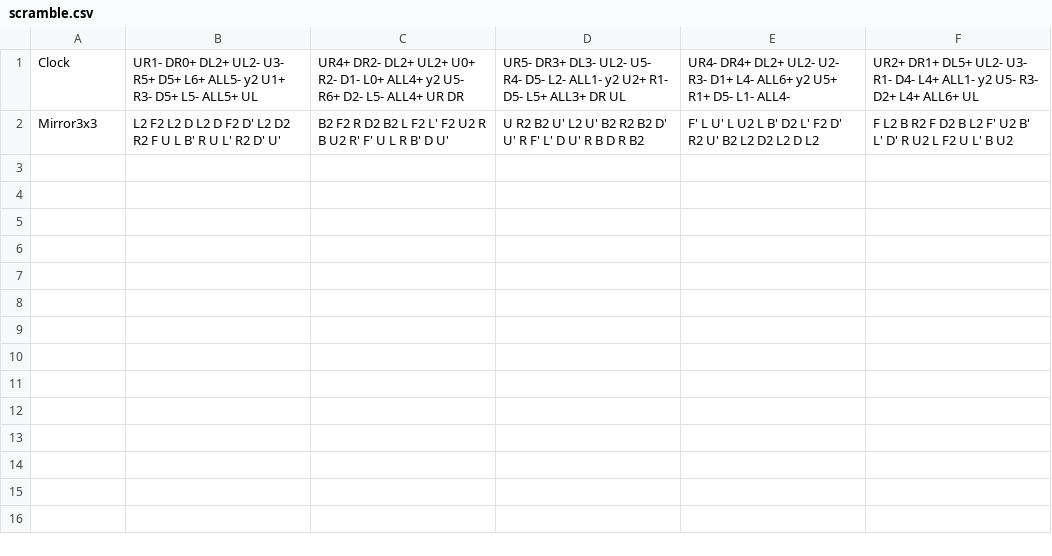
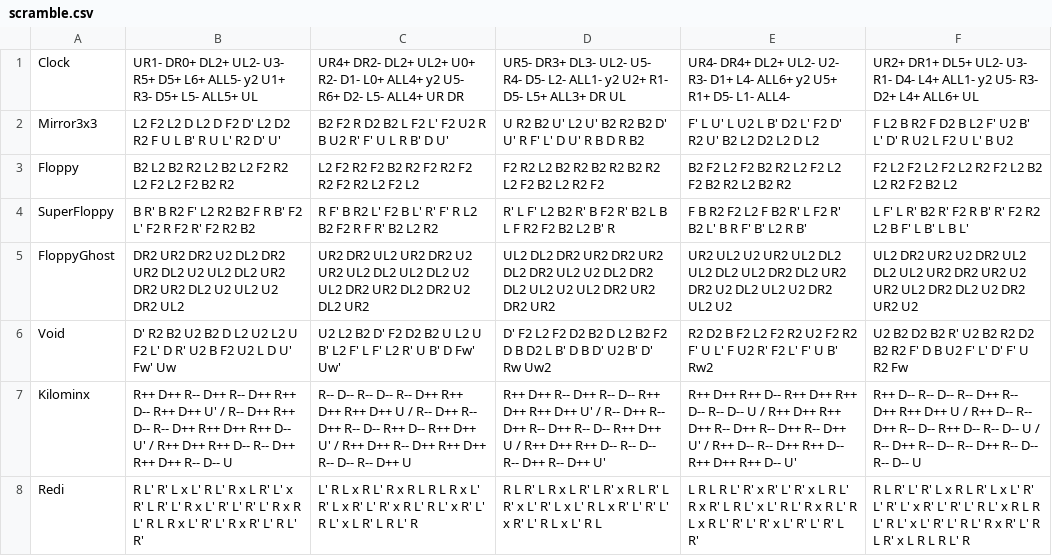
Before and after one commit to Nyanyan/nyancontest, a CSV file: scramble.csv, drawn as a sheet; the diff names each change by its address in the sheet, - before the commit and + after, or states it on an @@ line.

Commit message:
updated scramble

```diff
--- a/scramble.csv
+++ b/scramble.csv
+row 3: Floppy | B2 L2 B2 R2 L2 B2 L2 F2 R2 L2 F2 L2 F2 B2 R2 | L2 F2 R2 F2 B2 R2 F2 R2 F2 R2 F2 R2 L2 F2 L2 | F2 R2 L2 B2 R2 B2 R2 B2 R2 L2 F2 B2 L2 R2 F2 | B2 F2 L2 F2 B2 R2 L2 F2 L2 F2 B2 R2 L2 B2 R2 | F2 L2 F2 L2 F2 L2 R2 F2 L2 B2 L2 R2 F2 B2 L2
+row 4: SuperFloppy | B R' B R2 F' L2 R2 B2 F R B' F2 L' F2 R F2 R' F2 R2 B2 | R F' B R2 L' F2 B L' R' F' R L2 B2 F2 R F R' B2 L2 R2 | R' L F' L2 B2 R' B F2 R' B2 L B L F R2 F2 B2 L2 B' R | F B R2 F2 L2 F B2 R' L F2 R' B2 L' B R F' B' L2 R B' | L F' L R' B2 R' F2 R B' R' F2 R2 L2 B F' L B' L B L'
+row 5: FloppyGhost | DR2 UR2 DR2 U2 DL2 DR2 UR2 DL2 U2 UL2 DL2 UR2 DR2 UR2 DL2 U2 UL2 U2 DR2 UL2 | UR2 DR2 UL2 UR2 DR2 U2 UR2 UL2 DL2 UL2 DL2 U2 UL2 DR2 UR2 DL2 DR2 U2 DL2 UR2 | UL2 DL2 DR2 UR2 DR2 UR2 DL2 DR2 UL2 U2 DL2 DR2 DL2 UL2 U2 UL2 DR2 UR2 DR2 UR2 | UR2 UL2 U2 UR2 UL2 DL2 UL2 DL2 UL2 DR2 DL2 UR2 DR2 U2 DL2 UL2 U2 DR2 UL2 U2 | UL2 DR2 UR2 U2 DR2 UL2 DL2 UL2 UR2 DR2 UR2 U2 UR2 UL2 DR2 DL2 U2 DR2 UR2 U2
+row 6: Void | D' R2 B2 U2 B2 D L2 U2 L2 U F2 L' D R' U2 B F2 U2 L D U' Fw' Uw | U2 L2 B2 D' F2 D2 B2 U L2 U B' L2 F' L F' L2 R' U B' D Fw' Uw' | D' F2 L2 F2 D2 B2 D L2 B2 F2 D B D2 L B' D B D' U2 B' D' Rw Uw2 | R2 D2 B F2 L2 F2 R2 U2 F2 R2 F' U L' F U2 R' F2 L' F' U B' Rw2 | U2 B2 D2 B2 R' U2 B2 R2 D2 B2 R2 F' D B U2 F' L' D' F' U R2 Fw
+row 7: Kilominx | R++ D++ R-- D++ R-- D++ R++ D-- R++ D++ U' / R-- D++ R++ D-- R-- D++ R++ D++ R++ D-- U' / R++ D++ R++ D-- R-- D++ R++ D++ R-- D-- U | R-- D-- R-- D-- R-- D++ R++ D++ R++ D++ U / R-- D++ R-- D++ R-- D-- R++ D-- R++ D++ U' / R++ D++ R-- D++ R++ D++ R-- D-- R-- D++ U | R++ D++ R-- D++ R-- D-- R++ D++ R++ D++ U' / R-- D++ R-- D++ R-- D++ R-- D-- R++ D++ U / R++ D++ R++ D-- R-- D-- R-- D++ R-- D++ U' | R++ D++ R++ D-- R++ D++ R++ D-- R-- D-- U / R++ D++ R++ D++ R-- D++ R-- D++ R-- D++ U' / R++ D-- R-- D++ R++ D-- R++ D++ R++ D-- U' | R++ D-- R-- D-- R-- D++ R-- D++ R++ D++ U / R++ D-- R-- D++ R-- D-- R++ D-- R-- D-- U / R-- D++ R-- D-- R-- D++ R-- D-- R-- D-- U
+row 8: Redi | R L' R' L x L' R L' R x L R' L' x R' L R' L' R x L' R' L' R' L' R x R L' R L R x L' R' L' R x R' L' R L' R' | L' R L x R L' R x R L R L R x L' R' L x R' L' R' x R L' R L' x R' L' R L' x L R' L R L' R | R L R' L R x L R' L R' x R L R' L R' x L' R' L x L' R L x R' L' R' L' x R' L' R L x L' R L | L R L R L' R' x R' L' R' x L R L' R x R' L R L' x L' R L' R x R L' R L x R L' R' L' R' x L' R' L' R' L R' | R L R' L' R' L x R L R' L x L' R' L' R' L' x R' L' R' L' R L' x R L R L' R L' x L' R' L' R L' R x R' L' R L R' x L R L R L' R
```
